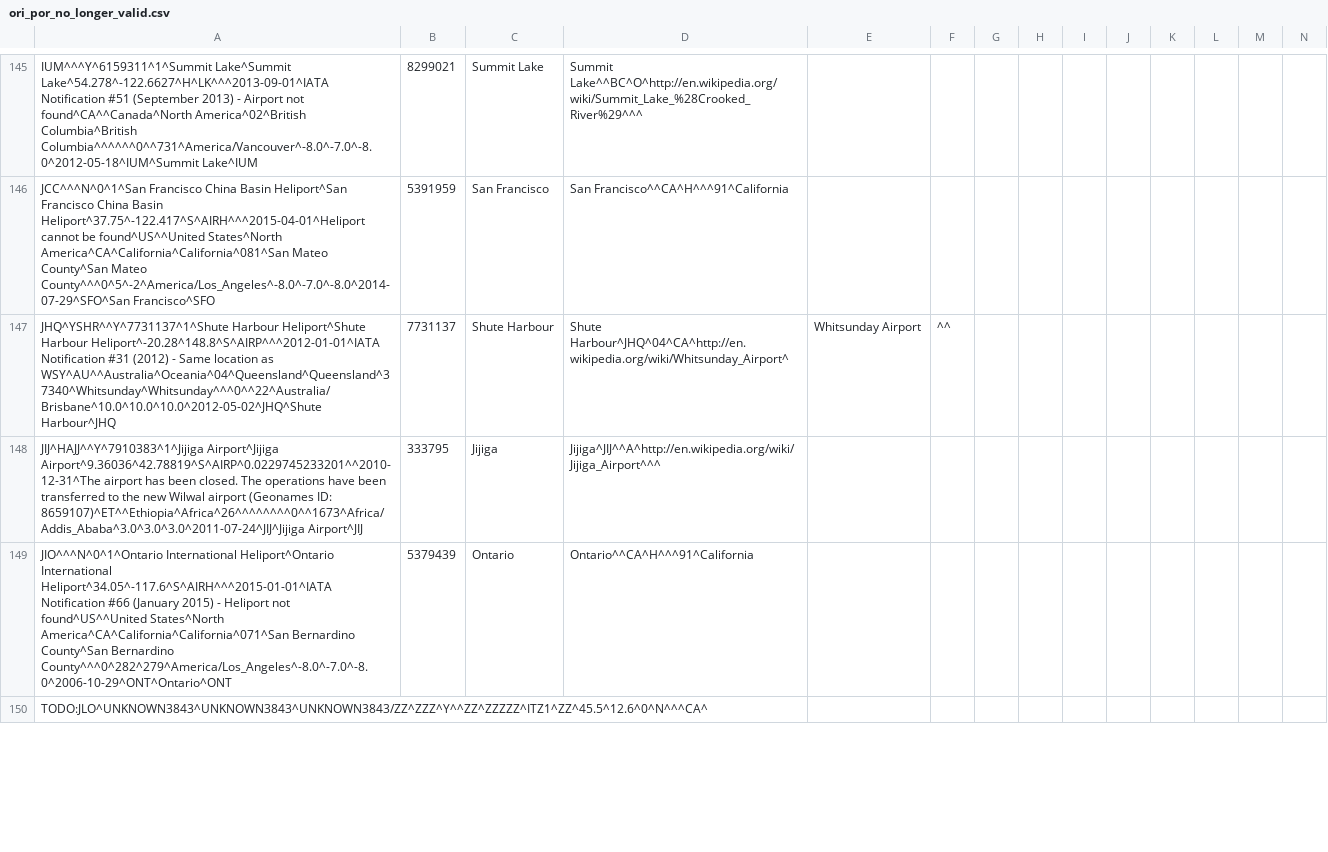
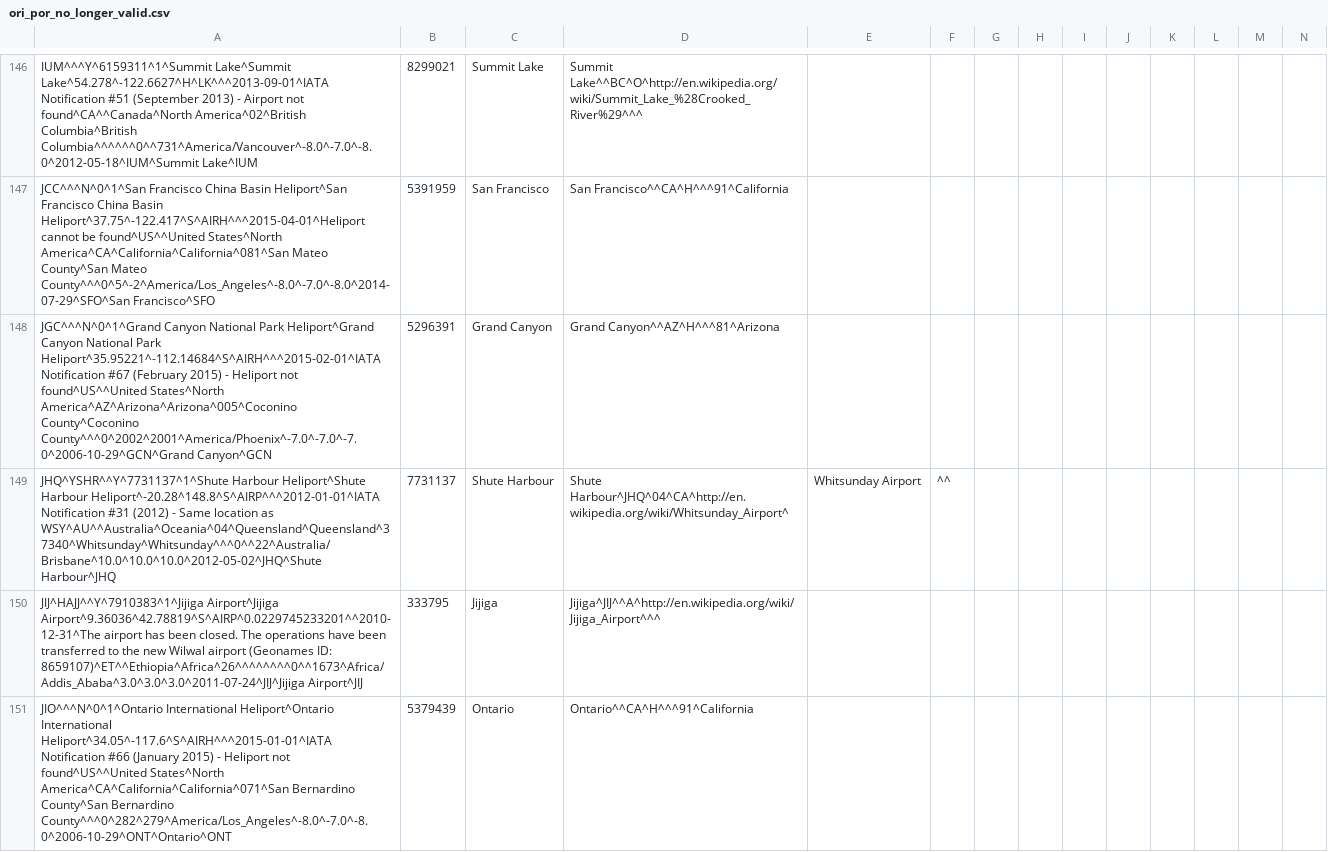
Before and after one commit to opentraveldata/geobases, a CSV file: GeoBases/DataSources/Por/Ori/ori_por_no_longer_valid.csv, drawn as a sheet; only a part is shown, gaps mark what is left out; the shorter side is filled out with more unchanged rows; rows hold the shown columns only; the diff covers the shown part only; the diff names each change by its address in the sheet, - before the commit and + after, or states it on an @@ line.

Commit message:
Update data

```diff
--- a/GeoBases/DataSources/Por/Ori/ori_por_no_longer_valid.csv
+++ b/GeoBases/DataSources/Por/Ori/ori_por_no_longer_valid.csv
+row 148: JGC^^^N^0^1^Grand Canyon National Park Heliport^Grand Canyon National Park Heliport^35.95221^-112.14684^S^AIRH^^^2015-02-01^IATA Notification #67 (February 2015) - Heliport not found^US^^United States^North America^AZ^Arizona^Arizona^005^Coconino County^Coconino County^^^0^2002^2001^America/Phoenix^-7.0^-7.0^-7.0^2006-10-29^GCN^Grand Canyon^GCN | 5296391 | Grand Canyon | Grand Canyon^^AZ^H^^^81^Arizona
```
Also changed, not shown: 7 added rows, 1 removed row and 26 edited cells elsewhere in this file, GeoBases/DataSources/Airlines/ori_airlines.csv, 2 other files.
